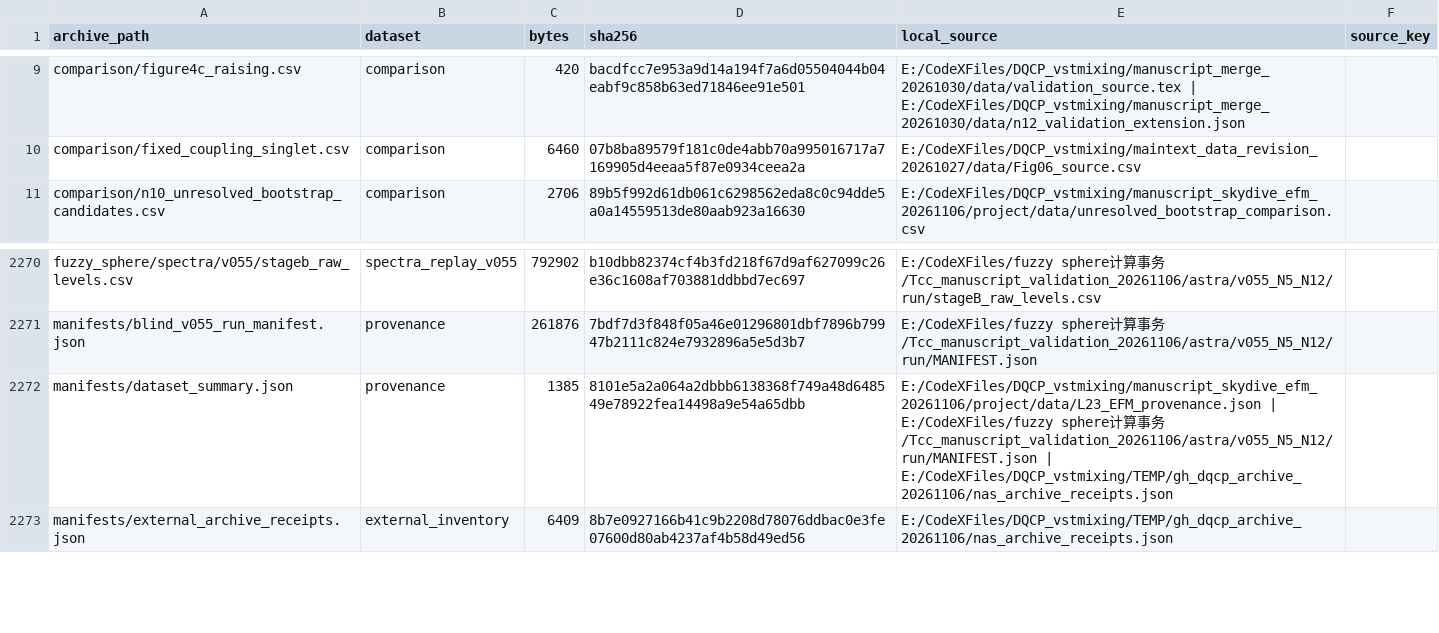
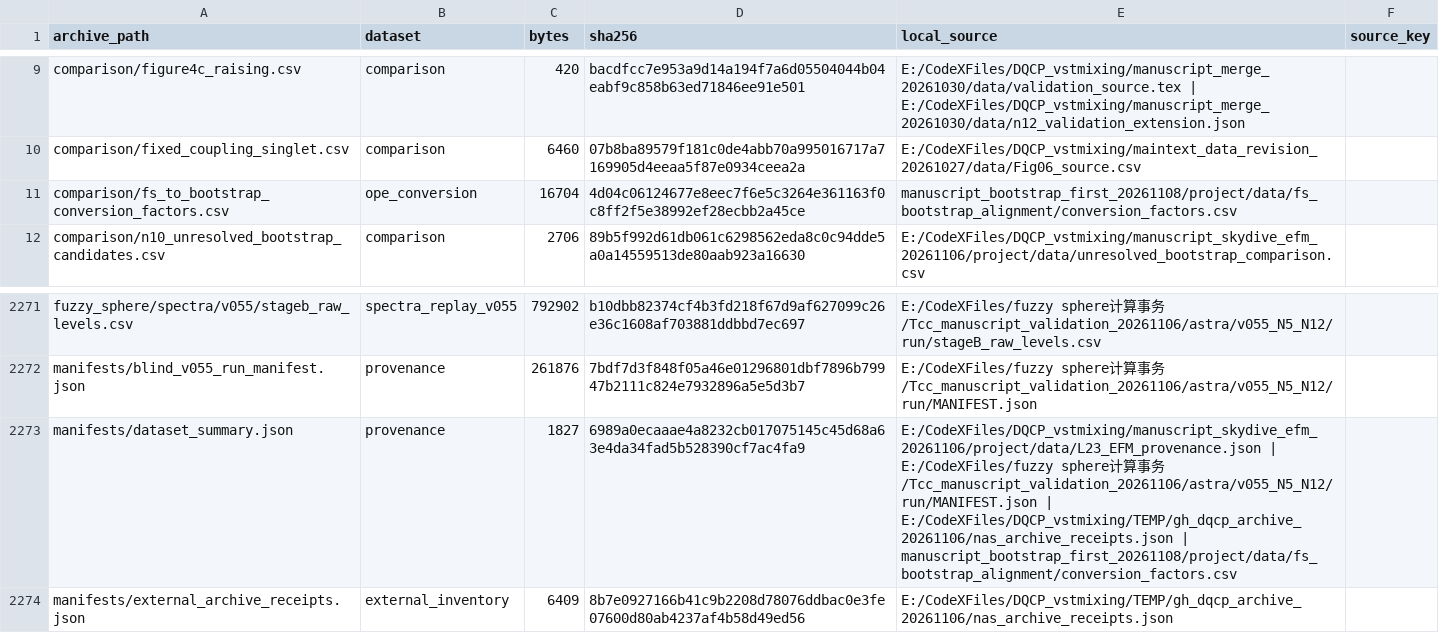
Before and after one commit to dantengs/dqcp-vst-mixing-data, a CSV file: manifests/file_manifest.csv, drawn as a sheet; only a part is shown, gaps mark what is left out.

```diff
--- a/manifests/file_manifest.csv
+++ b/manifests/file_manifest.csv
@@ -10,2 +10,3 @@ comparison/figure4c_raising.csv,comparison,420,bacdfcc7e953a9d14a194f7a6d0550404
 comparison/fixed_coupling_singlet.csv,comparison,6460,07b8ba89579f181c0de4abb70a995016717a7169905d4eeaa5f87e0934ceea2a,E:/CodeXFiles/DQCP_vstmixing/maintext_data_revision_20261027/data/Fig06_source.csv,
+comparison/fs_to_bootstrap_conversion_factors.csv,ope_conversion,16704,4d04c06124677e8eec7f6e5c3264e361163f0c8ff2f5e38992ef28ecbb2a45ce,manuscript_bootstrap_first_20261108/project/data/fs_bootstrap_alignment/conversion_factors.csv,
 comparison/n10_unresolved_bootstrap_candidates.csv,comparison,2706,89b5f992d61db061c6298562eda8c0c94dde5a0a14559513de80aab923a16630,E:/CodeXFiles/DQCP_vstmixing/manuscript_skydive_efm_20261106/project/data/unresolved_bootstrap_comparison.csv,
@@ -2271,3 +2272,3 @@ fuzzy_sphere/spectra/v055/stageb_raw_levels.csv,spectra_replay_v055,792902,b10db
 manifests/blind_v055_run_manifest.json,provenance,261876,7bdf7d3f848f05a46e01296801dbf7896b79947b2111c824e7932896a5e5d3b7,E:/CodeXFiles/fuzzy sphere计算事务/Tcc_manuscript_validation_20261106/astra/v055_N5_N12/run/MANIFEST.json,
-manifests/dataset_summary.json,provenance,1385,8101e5a2a064a2dbbb6138368f749a48d648549e78922fea14498a9e54a65dbb,E:/CodeXFiles/DQCP_vstmixing/manuscript_skydive_efm_20261106/project/data/L23_EFM_provenance.json | E:/CodeXFiles/fuzzy sphere计算事务/Tcc_manuscript_validation_20261106/astra/v055_N5_N12/run/MANIFEST.json | E:/CodeXFiles/DQCP_vstmixing/TEMP/gh_dqcp_archive_20261106/nas_archive_receipts.json,
+manifests/dataset_summary.json,provenance,1827,6989a0ecaaae4a8232cb017075145c45d68a63e4da34fad5b528390cf7ac4fa9,E:/CodeXFiles/DQCP_vstmixing/manuscript_skydive_efm_20261106/project/data/L23_EFM_provenance.json | E:/CodeXFiles/fuzzy sphere计算事务/Tcc_manuscript_validation_20261106/astra/v055_N5_N12/run/MANIFEST.json | E:/CodeXFiles/DQCP_vstmixing/TEMP/gh_dqcp_archive_20261106/nas_archive_receipts.json | manuscript_bootstrap_first_20261108/project/data/fs_bootstrap_alignment/conversion_factors.csv,
 manifests/external_archive_receipts.json,external_inventory,6409,8b7e0927166b41c9b2208d78076ddbac0e3fe07600d80ab4237af4b58d49ed56,E:/CodeXFiles/DQCP_vstmixing/TEMP/gh_dqcp_archive_20261106/nas_archive_receipts.json,
```
Also changed, not shown: 5 other files.
